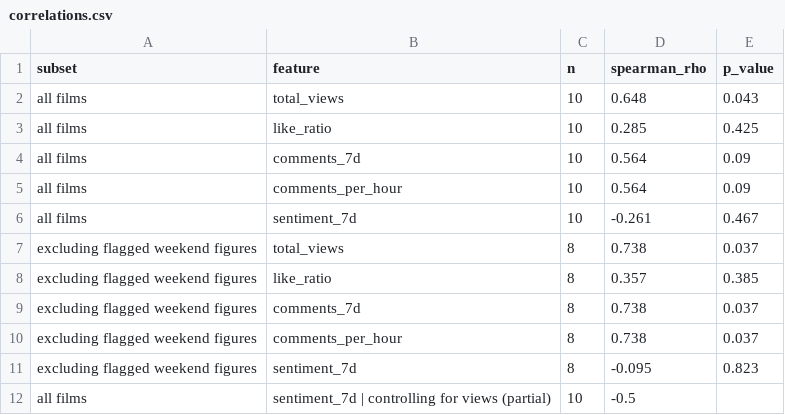
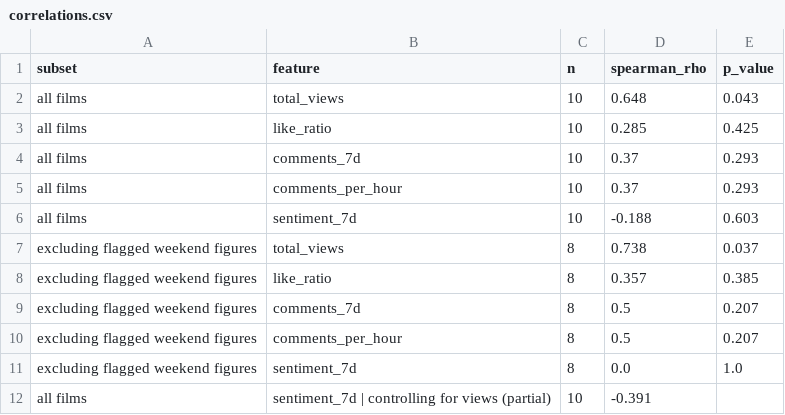
Before and after one commit to Shubhaditya14/Case-Study-A-Release-Day-Radar, a CSV file: outputs/tables/correlations.csv, drawn as a sheet.

```diff
--- a/outputs/tables/correlations.csv
+++ b/outputs/tables/correlations.csv
@@ -3,10 +3,10 @@ all films,total_views,10,0.648,0.043
 all films,like_ratio,10,0.285,0.425
-all films,comments_7d,10,0.564,0.09
-all films,comments_per_hour,10,0.564,0.09
-all films,sentiment_7d,10,-0.261,0.467
+all films,comments_7d,10,0.37,0.293
+all films,comments_per_hour,10,0.37,0.293
+all films,sentiment_7d,10,-0.188,0.603
 excluding flagged weekend figures,total_views,8,0.738,0.037
 excluding flagged weekend figures,like_ratio,8,0.357,0.385
-excluding flagged weekend figures,comments_7d,8,0.738,0.037
-excluding flagged weekend figures,comments_per_hour,8,0.738,0.037
-excluding flagged weekend figures,sentiment_7d,8,-0.095,0.823
-all films,sentiment_7d | controlling for views (partial),10,-0.5,
+excluding flagged weekend figures,comments_7d,8,0.5,0.207
+excluding flagged weekend figures,comments_per_hour,8,0.5,0.207
+excluding flagged weekend figures,sentiment_7d,8,0.0,1.0
+all films,sentiment_7d | controlling for views (partial),10,-0.391,
```
Also changed, not shown: outputs/cleaning_log.csv, outputs/tables/bot_check_by_film.csv, 16 other files.
